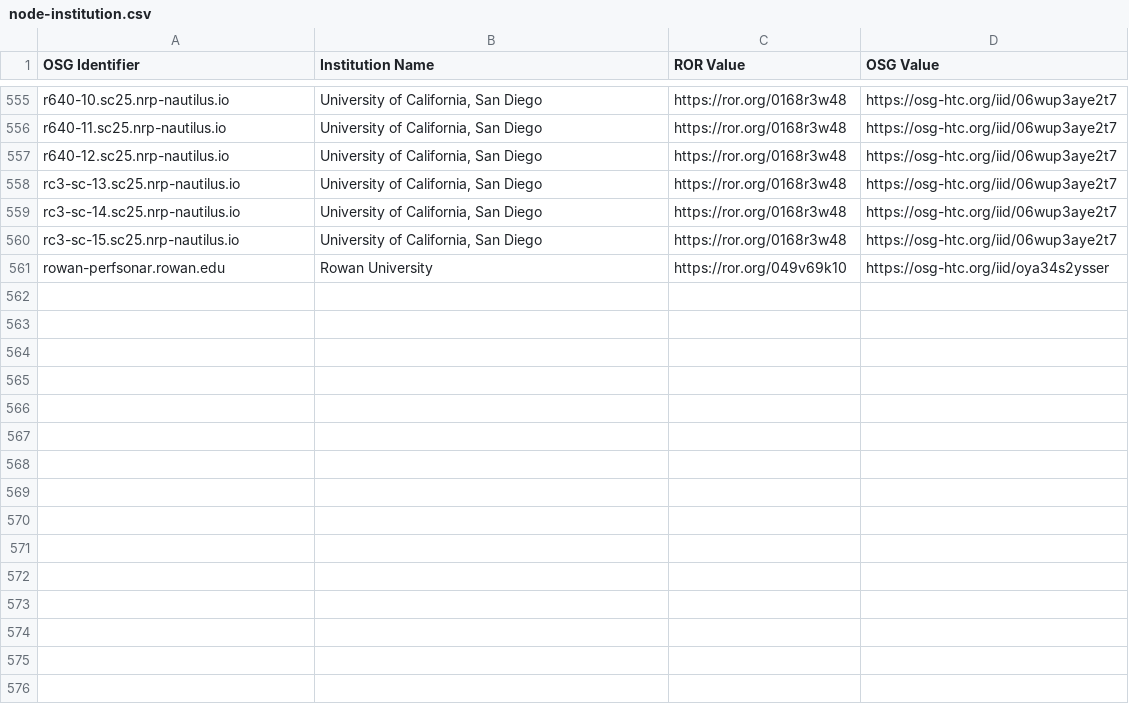
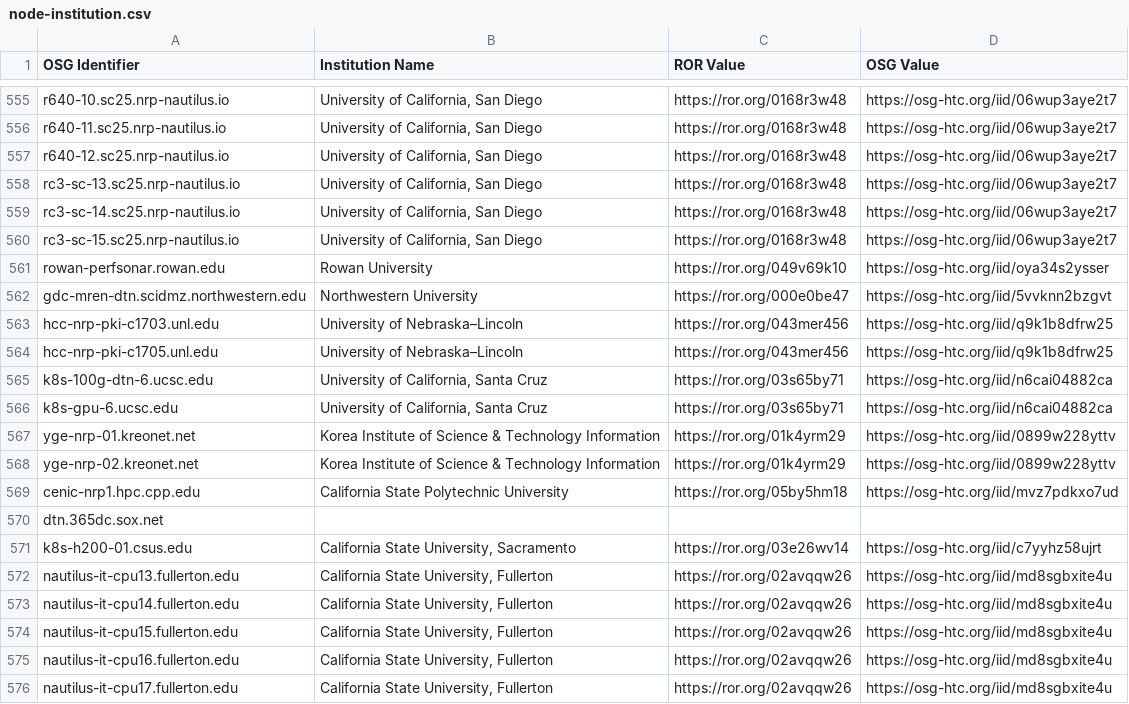
Before and after one commit to djw8605/nrp-ror-labeler, a CSV file: node-institution.csv, drawn as a sheet; only a part is shown, gaps mark what is left out; the diff names each change by its address in the sheet, - before the commit and + after, or states it on an @@ line.

Commit message:
Adding more sites

```diff
--- a/node-institution.csv
+++ b/node-institution.csv
+row 562: gdc-mren-dtn.scidmz.northwestern.edu | Northwestern University | https://ror.org/000e0be47 | https://osg-htc.org/iid/5vvknn2bzgvt
+row 563: hcc-nrp-pki-c1703.unl.edu | University of Nebraska–Lincoln | https://ror.org/043mer456 | https://osg-htc.org/iid/q9k1b8dfrw25
+row 564: hcc-nrp-pki-c1705.unl.edu | University of Nebraska–Lincoln | https://ror.org/043mer456 | https://osg-htc.org/iid/q9k1b8dfrw25
+row 565: k8s-100g-dtn-6.ucsc.edu | University of California, Santa Cruz | https://ror.org/03s65by71 | https://osg-htc.org/iid/n6cai04882ca
+row 566: k8s-gpu-6.ucsc.edu | University of California, Santa Cruz | https://ror.org/03s65by71 | https://osg-htc.org/iid/n6cai04882ca
+row 567: yge-nrp-01.kreonet.net | Korea Institute of Science & Technology Information | https://ror.org/01k4yrm29 | https://osg-htc.org/iid/0899w228yttv
+row 568: yge-nrp-02.kreonet.net | Korea Institute of Science & Technology Information | https://ror.org/01k4yrm29 | https://osg-htc.org/iid/0899w228yttv
+row 569: cenic-nrp1.hpc.cpp.edu | California State Polytechnic University | https://ror.org/05by5hm18 | https://osg-htc.org/iid/mvz7pdkxo7ud
+row 570: dtn.365dc.sox.net
+row 571: k8s-h200-01.csus.edu | California State University, Sacramento | https://ror.org/03e26wv14 | https://osg-htc.org/iid/c7yyhz58ujrt
+row 572: nautilus-it-cpu13.fullerton.edu | California State University, Fullerton | https://ror.org/02avqqw26 | https://osg-htc.org/iid/md8sgbxite4u
+row 573: nautilus-it-cpu14.fullerton.edu | California State University, Fullerton | https://ror.org/02avqqw26 | https://osg-htc.org/iid/md8sgbxite4u
+row 574: nautilus-it-cpu15.fullerton.edu | California State University, Fullerton | https://ror.org/02avqqw26 | https://osg-htc.org/iid/md8sgbxite4u
+row 575: nautilus-it-cpu16.fullerton.edu | California State University, Fullerton | https://ror.org/02avqqw26 | https://osg-htc.org/iid/md8sgbxite4u
+row 576: nautilus-it-cpu17.fullerton.edu | California State University, Fullerton | https://ror.org/02avqqw26 | https://osg-htc.org/iid/md8sgbxite4u
```
